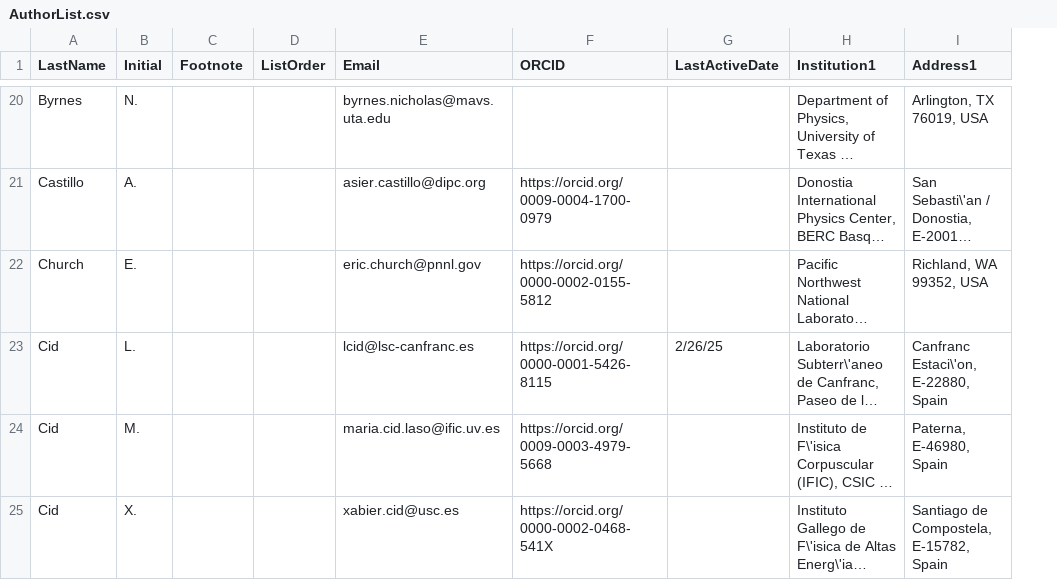
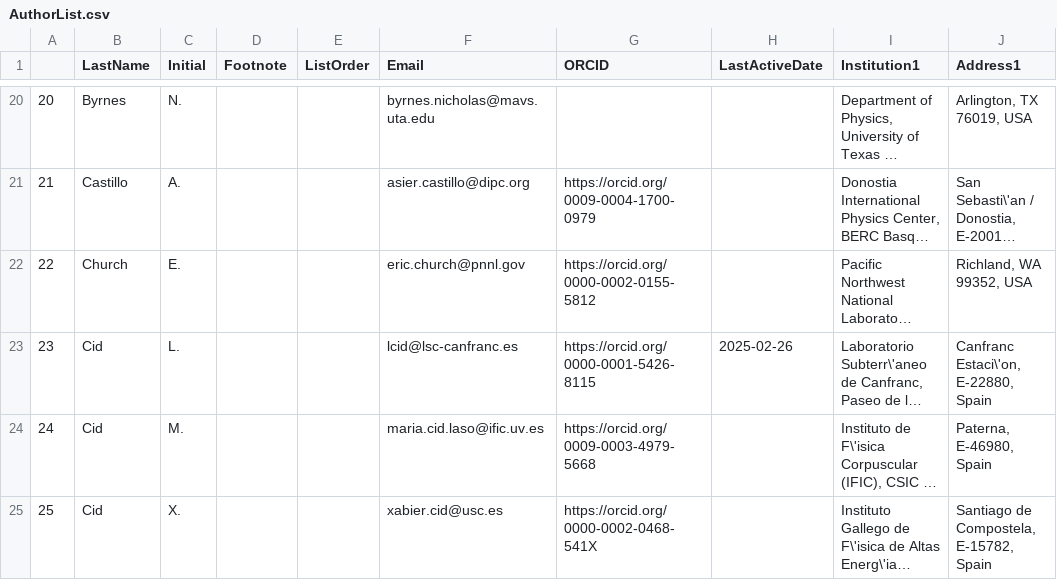
Before and after one commit to next-exp/NEXTAuthorList, a CSV file: AuthorList.csv, drawn as a sheet; only a part is shown, gaps mark what is left out; long unchanged cells end in …; addresses are those after the commit; the diff covers the shown part only; the diff names each change by its address in the sheet, - before the commit and + after, or states it on an @@ line.

```diff
--- a/AuthorList.csv
+++ b/AuthorList.csv
+column A, rows 20-25: 20 | 21 | 22 | 23 | 24 | 25
-H23 (LastActiveDate): 2/26/25
+H23 (LastActiveDate): 2025-02-26
```
Also changed, not shown: 9 edited cells elsewhere in this file, 7 other files.
